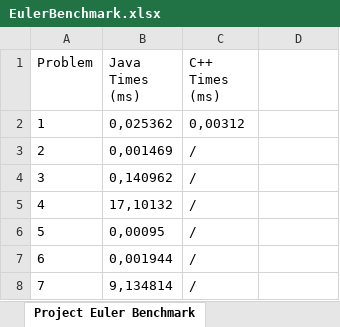
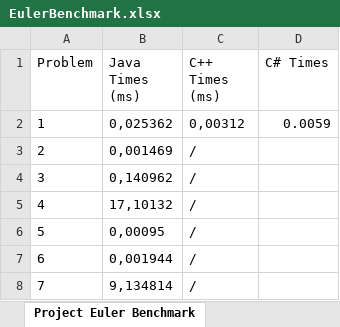
Before and after one commit to TheSwerik/ProjectEulerAnswers, an Excel workbook: EulerBenchmark.xlsx, sheet Project Euler Benchmark, drawn as a sheet; only a part is shown; values as stored, in another font and other column widths than the file's, no borders; the diff names each change by its address in the sheet, - before the commit and + after, or states it on an @@ line.

Commit message:
Problem0046 c#

```diff
--- a/EulerBenchmark.xlsx (sheet Project Euler Benchmark)
+++ b/EulerBenchmark.xlsx (sheet Project Euler Benchmark)
-D1: (empty)
+D1: C# Times
-D2 (C# Times): (empty)
+D2 (C# Times): 0.0059
```
Also changed, not shown: 3 other files.
